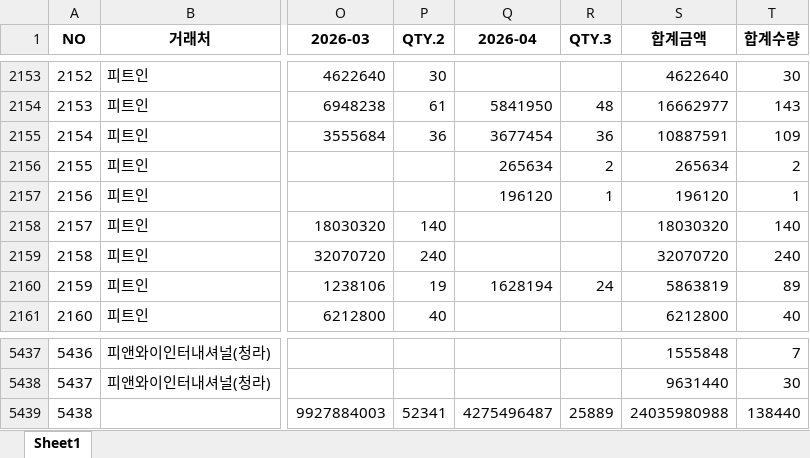
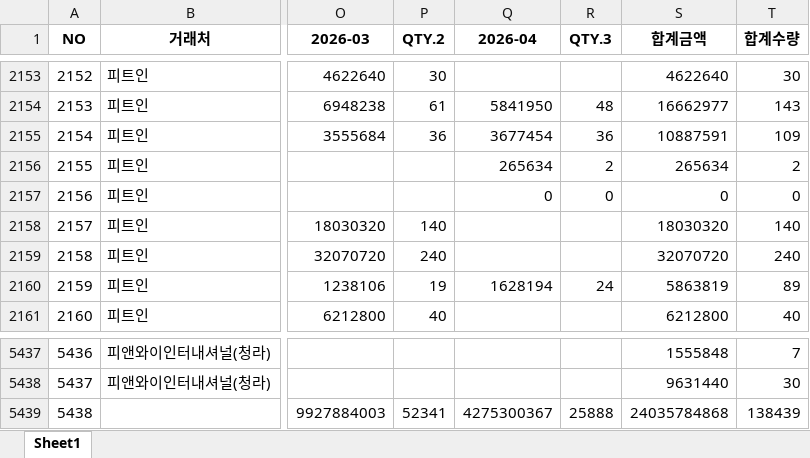
Before and after one commit to jeongkihyun25-arch/sales, an Excel workbook: current_sales.xlsx, sheet Sheet1, drawn as a sheet; only a part is shown, gaps mark what is left out; values as stored, in another font and other column widths than the file's, no borders; the diff names each change by its address in the sheet, - before the commit and + after, or states it on an @@ line.

```diff
--- a/current_sales.xlsx (sheet Sheet1)
+++ b/current_sales.xlsx (sheet Sheet1)
-Q2157 (2026-04): 196120
+Q2157 (2026-04): 0
-R2157 (QTY.3): 1
+R2157 (QTY.3): 0
-S2157 (합계금액): 196120
+S2157 (합계금액): 0
-T2157 (합계수량): 1
+T2157 (합계수량): 0
-Q5439 (2026-04): 4275496487
+Q5439 (2026-04): 4275300367
-R5439 (QTY.3): 25889
+R5439 (QTY.3): 25888
-S5439 (합계금액): 24035980988
+S5439 (합계금액): 24035784868
-T5439 (합계수량): 138440
+T5439 (합계수량): 138439
```
